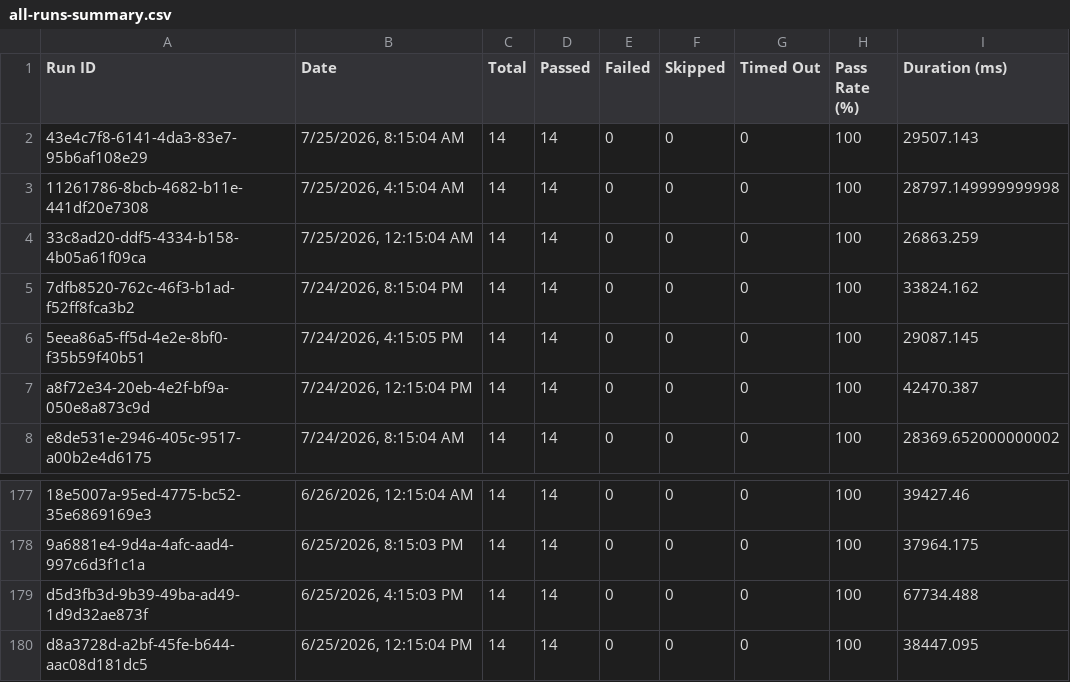
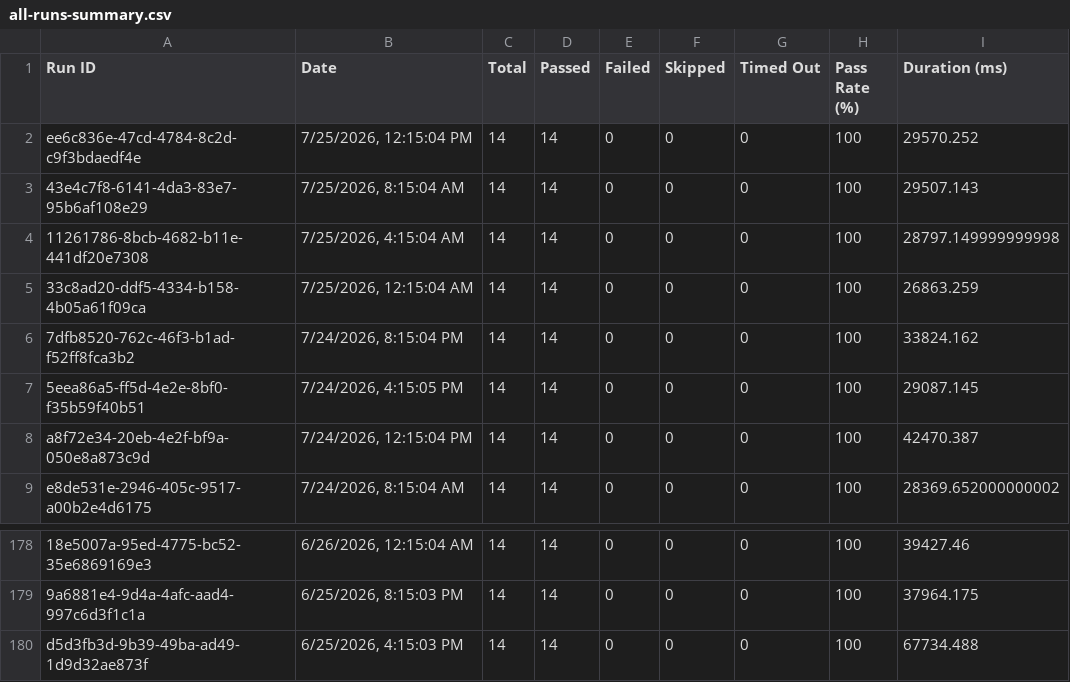
Before and after one commit to Shunyalabsai/asksam-automation, a CSV file: docs/exports/all-runs-summary.csv, drawn as a sheet; only a part is shown, gaps mark what is left out.

```diff
--- a/docs/exports/all-runs-summary.csv
+++ b/docs/exports/all-runs-summary.csv
@@ -1,2 +1,3 @@
 Run ID,Date,Total,Passed,Failed,Skipped,Timed Out,Pass Rate (%),Duration (ms)
+"ee6c836e-47cd-4784-8c2d-c9f3bdaedf4e","7/25/2026, 12:15:04 PM",14,14,0,0,0,100,29570.252
 "43e4c7f8-6141-4da3-83e7-95b6af108e29","7/25/2026, 8:15:04 AM",14,14,0,0,0,100,29507.143
@@ -179,2 +180 @@ Run ID,Date,Total,Passed,Failed,Skipped,Timed Out,Pass Rate (%),Duration (ms)
 "d5d3fb3d-9b39-49ba-ad49-1d9d32ae873f","6/25/2026, 4:15:03 PM",14,14,0,0,0,100,67734.488
-"d8a3728d-a2bf-45fe-b644-aac08d181dc5","6/25/2026, 12:15:04 PM",14,14,0,0,0,100,38447.095
```
Also changed, not shown: docs/exports/current-run.csv, 16 other files.
